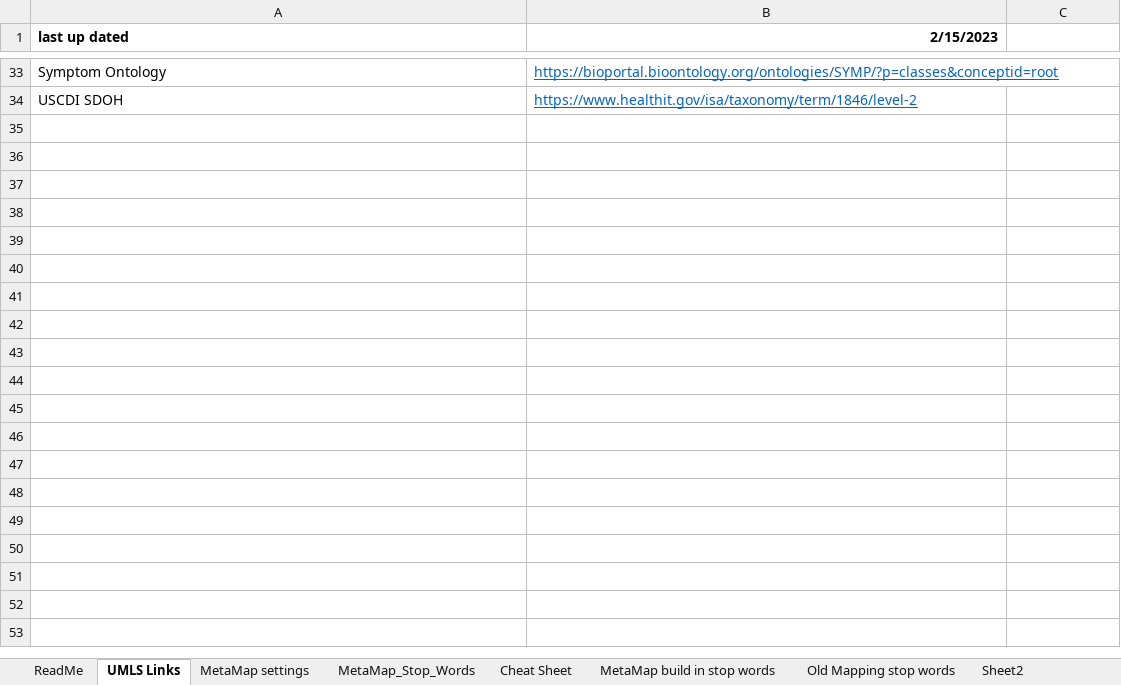
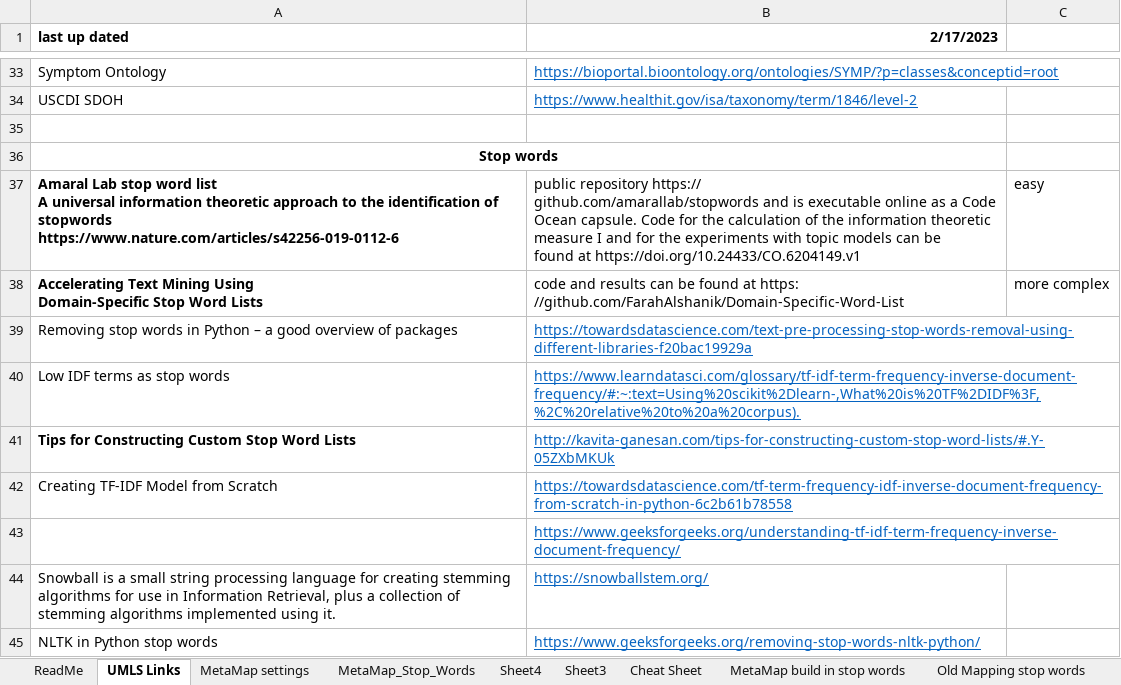
Before and after one commit to CBIIT/UMLS-MetaMap-API-Scripts, an Excel workbook: MetaMap_Settings_StopWords_CheatSheet.xlsx, sheet UMLS Links, drawn as a sheet; only a part is shown, gaps mark what is left out; values as stored, in another font and other column widths than the file's, no borders; ↵ is a line break in a cell; the diff names each change by its address in the sheet, - before the commit and + after, or states it on an @@ line.

```diff
--- a/MetaMap_Settings_StopWords_CheatSheet.xlsx (sheet UMLS Links)
+++ b/MetaMap_Settings_StopWords_CheatSheet.xlsx (sheet UMLS Links)
+sheet tab: Sheet4
+sheet tab: Sheet3
-B1: 2/15/2023
+B1: 2/17/2023
+row 35: (empty)
+row 36: Stop words
+row 37: Amaral Lab stop word list ↵ A universal information theoretic approach to the identification of stopwords ↵ https://www.nature.com/articles/s42256-019-0112-6 | public repository https:// ↵ github.com/amarallab/stopwords and is executable online as a Code ↵ Ocean capsule. Code for the calculation of the information theoretic ↵ measure I and for the experiments with topic models can be ↵ found at https://doi.org/10.24433/CO.6204149.v1 | easy
+row 38: Accelerating Text Mining Using ↵ Domain-Specific Stop Word Lists | code and results can be found at https: ↵ //github.com/FarahAlshanik/Domain-Specific-Word-List | more complex
+row 39: Removing stop words in Python – a good overview of packages | https://towardsdatascience.com/text-pre-processing-stop-words-removal-using-different-libraries-f20bac19929a
+row 40: Low IDF terms as stop words | https://www.learndatasci.com/glossary/tf-idf-term-frequency-inverse-document-frequency/#:~:text=Using%20scikit%2Dlearn-,What%20is%20TF%2DIDF%3F,%2C%20relative%20to%20a%20corpus).
+row 41: Tips for Constructing Custom Stop Word Lists | http://kavita-ganesan.com/tips-for-constructing-custom-stop-word-lists/#.Y-05ZXbMKUk
+row 42: Creating TF-IDF Model from Scratch | https://towardsdatascience.com/tf-term-frequency-idf-inverse-document-frequency-from-scratch-in-python-6c2b61b78558
+row 43:  | https://www.geeksforgeeks.org/understanding-tf-idf-term-frequency-inverse-document-frequency/
+row 44: Snowball is a small string processing language for creating stemming algorithms for use in Information Retrieval, plus a collection of stemming algorithms implemented using it. | https://snowballstem.org/
+row 45: NLTK in Python stop words | https://www.geeksforgeeks.org/removing-stop-words-nltk-python/
```
Also changed, not shown: sheet MetaMap_Stop_Words, sheet ReadMe.
